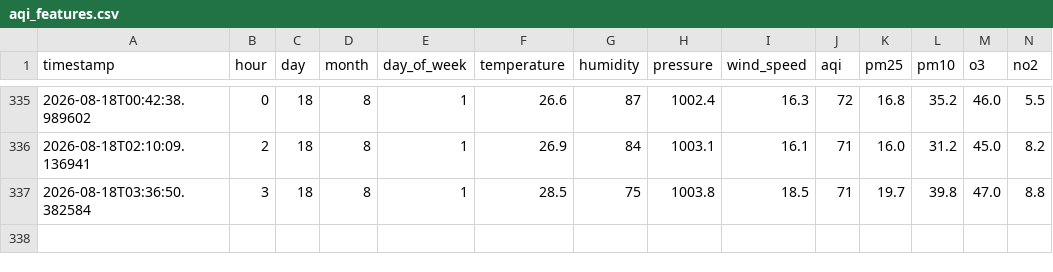
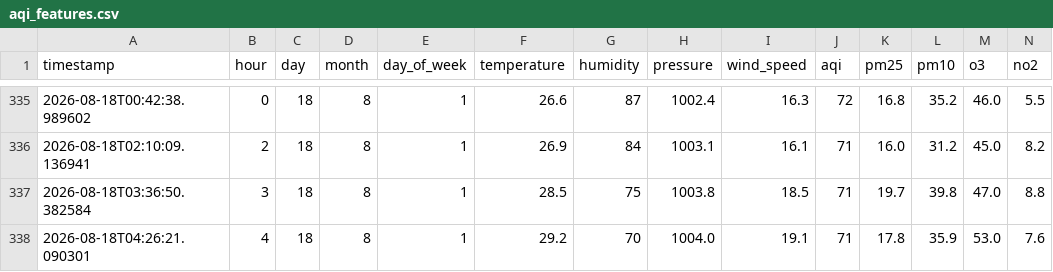
Before and after one commit to shayanaly27/aqi-predictor, a CSV file: aqi_features.csv, drawn as a sheet; only a part is shown, gaps mark what is left out; rows hold the shown columns only; the diff names each change by its address in the sheet, - before the commit and + after, or states it on an @@ line.

```diff
--- a/aqi_features.csv
+++ b/aqi_features.csv
+row 338: 2026-08-18T04:26:21.090301 | 4 | 18 | 8 | 1 | 29.2 | 70 | 1004.0 | 19.1 | 71 | 17.8 | 35.9 | 53.0 | 7.6
```
